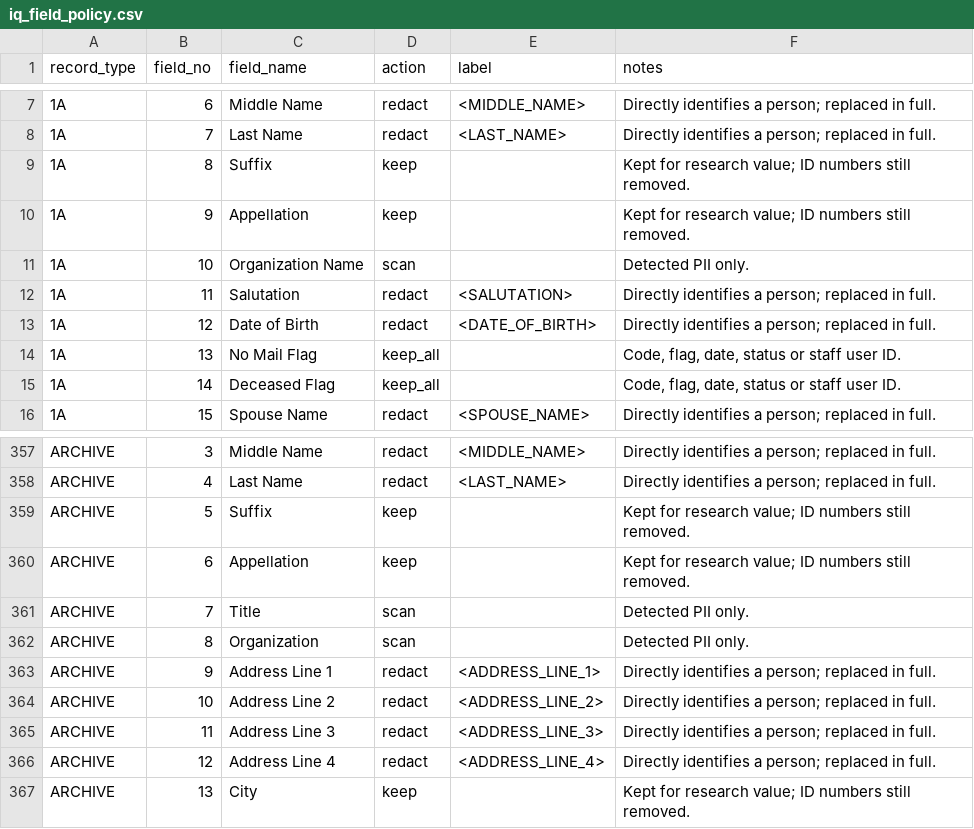
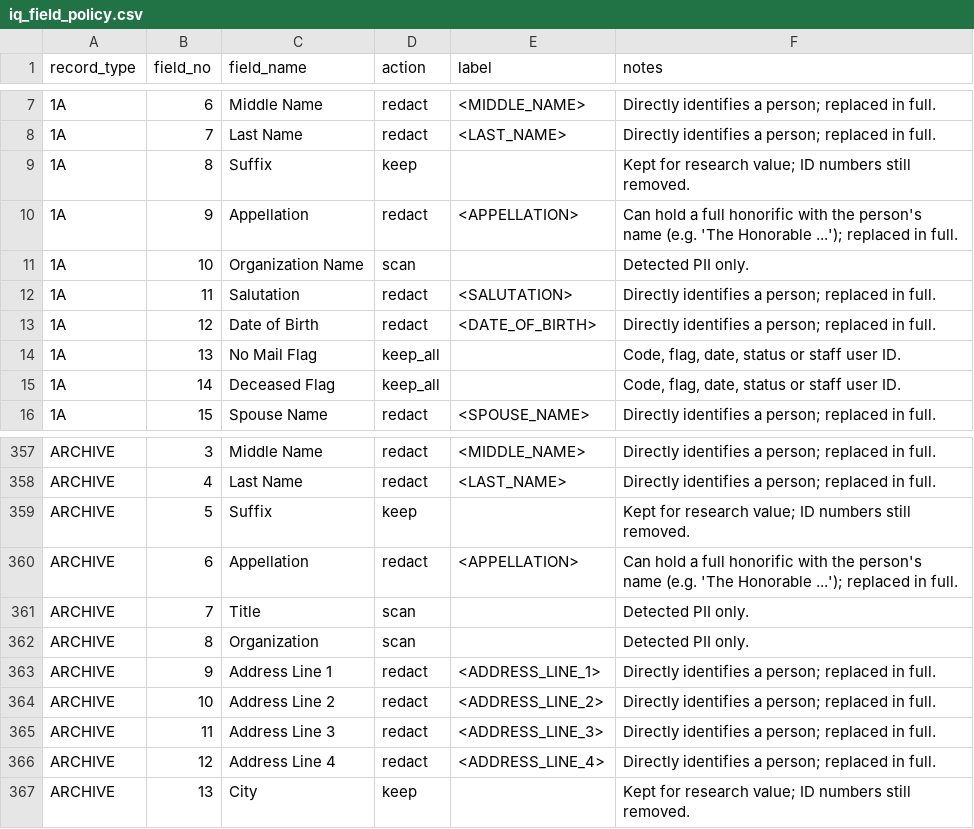
Before and after one commit to rodlibrary/IQViewer, a CSV file: tools/pii/iq_field_policy.csv, drawn as a sheet; only a part is shown, gaps mark what is left out.

```diff
--- a/tools/pii/iq_field_policy.csv
+++ b/tools/pii/iq_field_policy.csv
@@ -9,3 +9,3 @@ record_type,field_no,field_name,action,label,notes
 1A,8,Suffix,keep,,Kept for research value; ID numbers still removed.
-1A,9,Appellation,keep,,Kept for research value; ID numbers still removed.
+1A,9,Appellation,redact,<APPELLATION>,Can hold a full honorific with the person's name (e.g. 'The Honorable ...'); replaced in full.
 1A,10,Organization Name,scan,,Detected PII only.
@@ -359,3 +359,3 @@ ARCHIVE,4,Last Name,redact,<LAST_NAME>,Directly identifies a person; replaced in
 ARCHIVE,5,Suffix,keep,,Kept for research value; ID numbers still removed.
-ARCHIVE,6,Appellation,keep,,Kept for research value; ID numbers still removed.
+ARCHIVE,6,Appellation,redact,<APPELLATION>,Can hold a full honorific with the person's name (e.g. 'The Honorable ...'); replaced in full.
 ARCHIVE,7,Title,scan,,Detected PII only.
```
Also changed, not shown: 12 other files.
